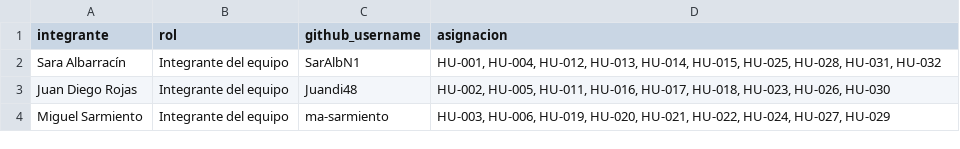
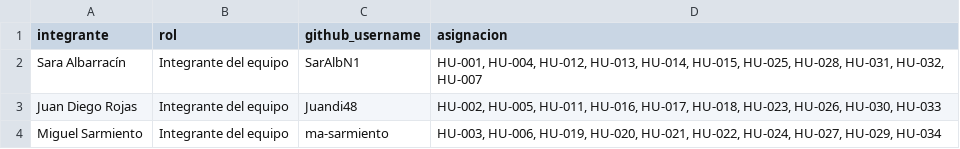
Before and after one commit to SarAlbN1/AS-PersonAPP_Laboratorio2, a TSV file: docs/wiki/06-backlog/equipo.tsv, drawn as a sheet.

```diff
--- a/docs/wiki/06-backlog/equipo.tsv
+++ b/docs/wiki/06-backlog/equipo.tsv
@@ -1,4 +1,4 @@
 integrante	rol	github_username	asignacion
-Sara Albarracín	Integrante del equipo	SarAlbN1	HU-001, HU-004, HU-012, HU-013, HU-014, HU-015, HU-025, HU-028, HU-031, HU-032
-Juan Diego Rojas	Integrante del equipo	Juandi48	HU-002, HU-005, HU-011, HU-016, HU-017, HU-018, HU-023, HU-026, HU-030
-Miguel Sarmiento	Integrante del equipo	ma-sarmiento	HU-003, HU-006, HU-019, HU-020, HU-021, HU-022, HU-024, HU-027, HU-029
+Sara Albarracín	Integrante del equipo	SarAlbN1	HU-001, HU-004, HU-012, HU-013, HU-014, HU-015, HU-025, HU-028, HU-031, HU-032, HU-007
+Juan Diego Rojas	Integrante del equipo	Juandi48	HU-002, HU-005, HU-011, HU-016, HU-017, HU-018, HU-023, HU-026, HU-030, HU-033
+Miguel Sarmiento	Integrante del equipo	ma-sarmiento	HU-003, HU-006, HU-019, HU-020, HU-021, HU-022, HU-024, HU-027, HU-029, HU-034
```
Also changed, not shown: 18 other files.
